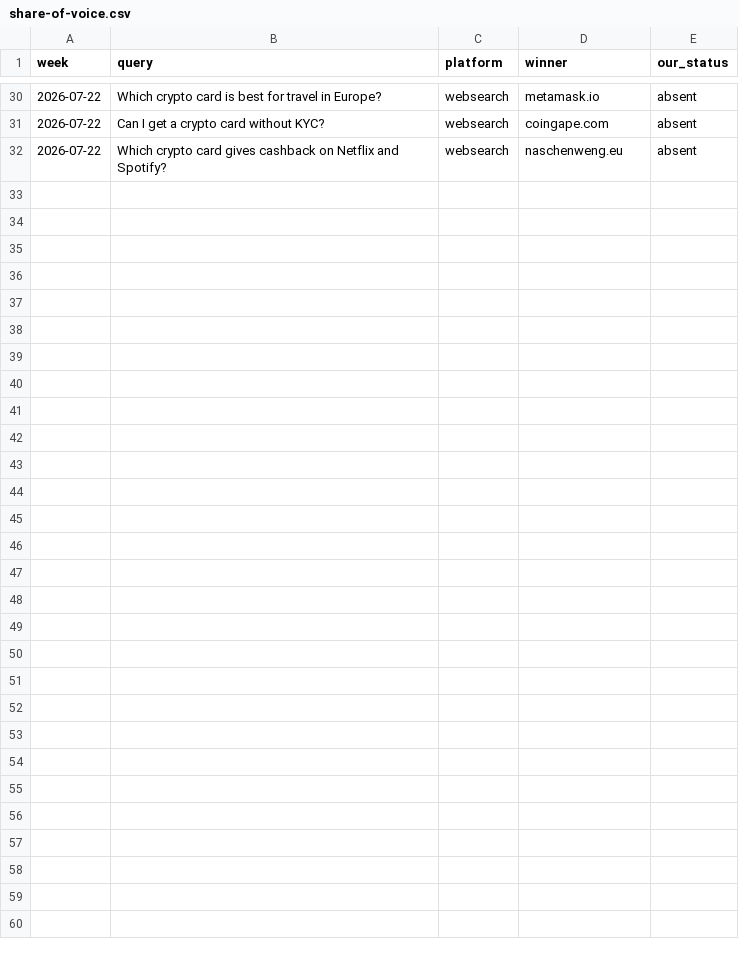
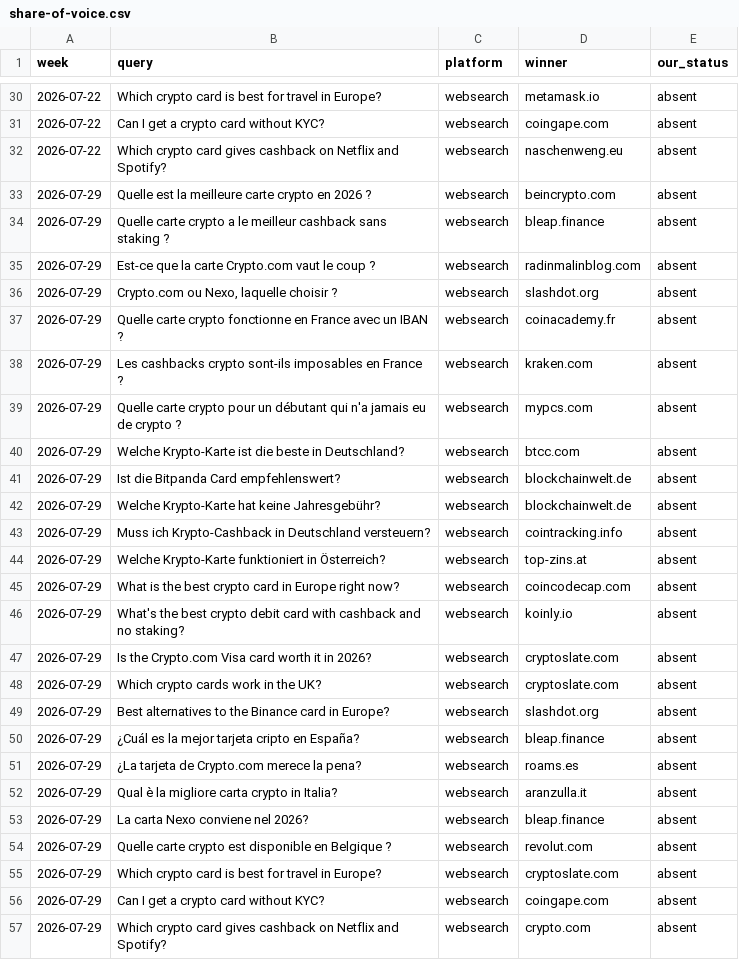
Before and after one commit to Tipitee/CryptoCardCompare, a CSV file: seo/competitors/share-of-voice.csv, drawn as a sheet; only a part is shown, gaps mark what is left out; the diff names each change by its address in the sheet, - before the commit and + after, or states it on an @@ line.

```diff
--- a/seo/competitors/share-of-voice.csv
+++ b/seo/competitors/share-of-voice.csv
+row 33: 2026-07-29 | Quelle est la meilleure carte crypto en 2026 ? | websearch | beincrypto.com | absent
+row 34: 2026-07-29 | Quelle carte crypto a le meilleur cashback sans staking ? | websearch | bleap.finance | absent
+row 35: 2026-07-29 | Est-ce que la carte Crypto.com vaut le coup ? | websearch | radinmalinblog.com | absent
+row 36: 2026-07-29 | Crypto.com ou Nexo, laquelle choisir ? | websearch | slashdot.org | absent
+row 37: 2026-07-29 | Quelle carte crypto fonctionne en France avec un IBAN ? | websearch | coinacademy.fr | absent
+row 38: 2026-07-29 | Les cashbacks crypto sont-ils imposables en France ? | websearch | kraken.com | absent
+row 39: 2026-07-29 | Quelle carte crypto pour un débutant qui n'a jamais eu de crypto ? | websearch | mypcs.com | absent
+row 40: 2026-07-29 | Welche Krypto-Karte ist die beste in Deutschland? | websearch | btcc.com | absent
+row 41: 2026-07-29 | Ist die Bitpanda Card empfehlenswert? | websearch | blockchainwelt.de | absent
+row 42: 2026-07-29 | Welche Krypto-Karte hat keine Jahresgebühr? | websearch | blockchainwelt.de | absent
+row 43: 2026-07-29 | Muss ich Krypto-Cashback in Deutschland versteuern? | websearch | cointracking.info | absent
+row 44: 2026-07-29 | Welche Krypto-Karte funktioniert in Österreich? | websearch | top-zins.at | absent
+row 45: 2026-07-29 | What is the best crypto card in Europe right now? | websearch | coincodecap.com | absent
+row 46: 2026-07-29 | What's the best crypto debit card with cashback and no staking? | websearch | koinly.io | absent
+row 47: 2026-07-29 | Is the Crypto.com Visa card worth it in 2026? | websearch | cryptoslate.com | absent
+row 48: 2026-07-29 | Which crypto cards work in the UK? | websearch | cryptoslate.com | absent
+row 49: 2026-07-29 | Best alternatives to the Binance card in Europe? | websearch | slashdot.org | absent
+row 50: 2026-07-29 | ¿Cuál es la mejor tarjeta cripto en España? | websearch | bleap.finance | absent
+row 51: 2026-07-29 | ¿La tarjeta de Crypto.com merece la pena? | websearch | roams.es | absent
+row 52: 2026-07-29 | Qual è la migliore carta crypto in Italia? | websearch | aranzulla.it | absent
+row 53: 2026-07-29 | La carta Nexo conviene nel 2026? | websearch | bleap.finance | absent
+row 54: 2026-07-29 | Quelle carte crypto est disponible en Belgique ? | websearch | revolut.com | absent
+row 55: 2026-07-29 | Which crypto card is best for travel in Europe? | websearch | cryptoslate.com | absent
+row 56: 2026-07-29 | Can I get a crypto card without KYC? | websearch | coingape.com | absent
+row 57: 2026-07-29 | Which crypto card gives cashback on Netflix and Spotify? | websearch | crypto.com | absent
```
Also changed, not shown: 3 other files.
